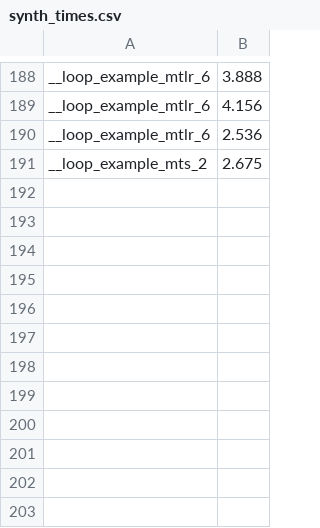
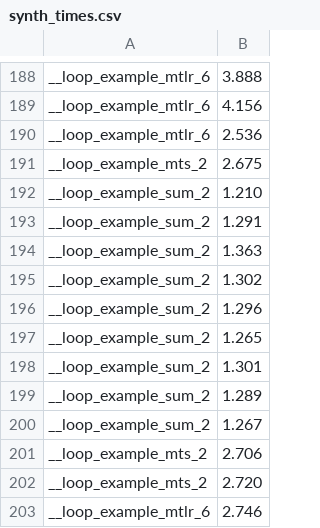
Before and after one commit to victornicolet/parsynt, a CSV file: synth_times.csv, drawn as a sheet; only a part is shown, gaps mark what is left out; the diff names each change by its address in the sheet, - before the commit and + after, or states it on an @@ line.

```diff
--- a/synth_times.csv
+++ b/synth_times.csv
+row 192: __loop_example_sum_2 | 1.210
+row 193: __loop_example_sum_2 | 1.291
+row 194: __loop_example_sum_2 | 1.363
+row 195: __loop_example_sum_2 | 1.302
+row 196: __loop_example_sum_2 | 1.296
+row 197: __loop_example_sum_2 | 1.265
+row 198: __loop_example_sum_2 | 1.301
+row 199: __loop_example_sum_2 | 1.289
+row 200: __loop_example_sum_2 | 1.267
+row 201: __loop_example_mts_2 | 2.706
+row 202: __loop_example_mts_2 | 2.720
+row 203: __loop_example_mtlr_6 | 2.746
```
Also changed, not shown: 9 other files.
